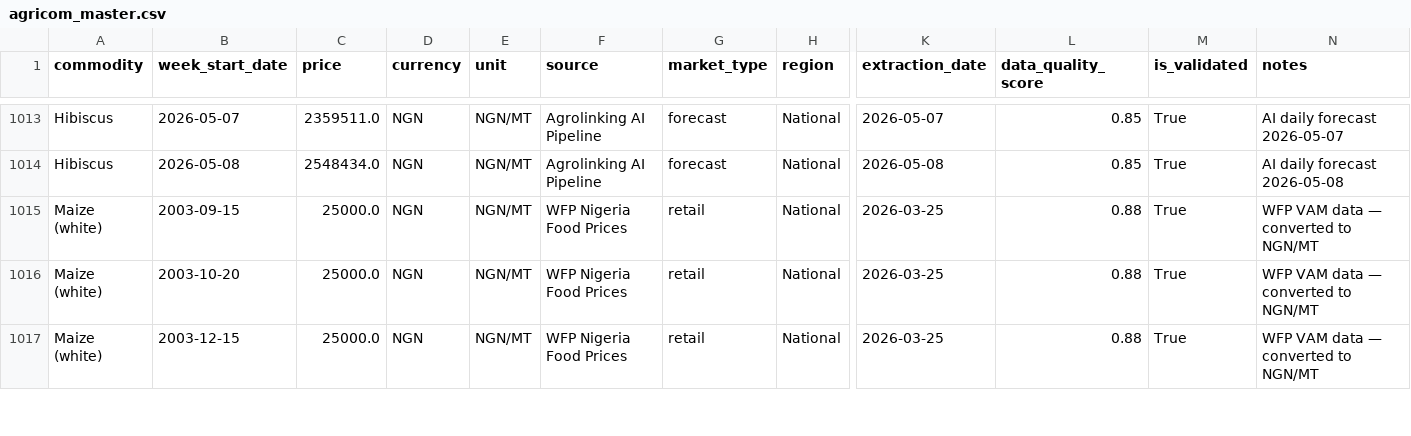
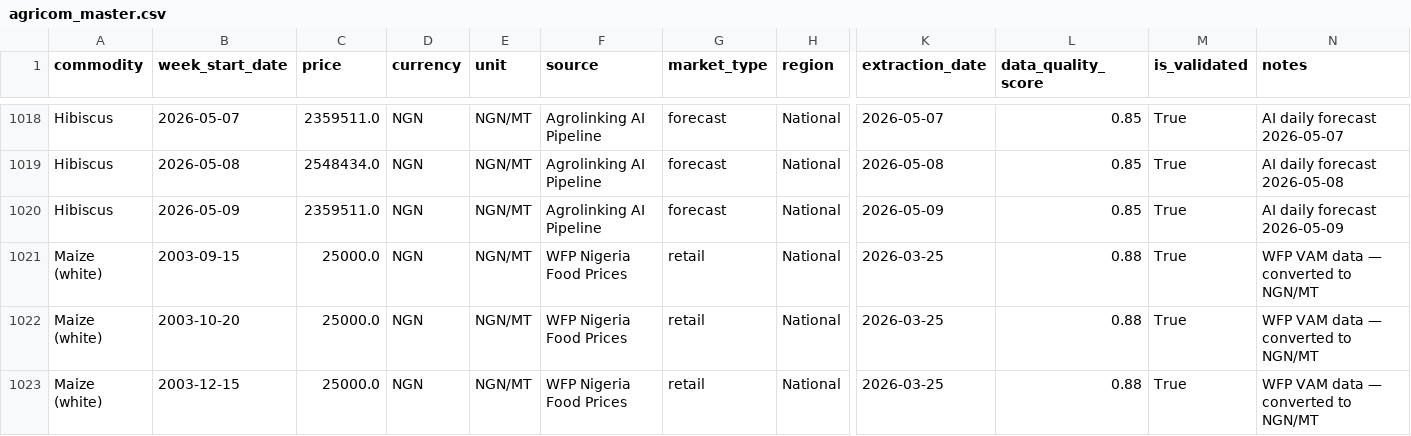
Before and after one commit to Agrolinking-Solutions/Agrolinking-Prediction-Model, a CSV file: agrolinking-forecast/data/processed/agricom_master.csv, drawn as a sheet; only a part is shown, gaps mark what is left out; rows hold the shown columns only; the diff covers the shown part only; the diff names each change by its address in the sheet, - before the commit and + after, or states it on an @@ line.

Commit message:
data: forecast update 2026-05-09

```diff
--- a/agrolinking-forecast/data/processed/agricom_master.csv
+++ b/agrolinking-forecast/data/processed/agricom_master.csv
+row 1020: Hibiscus | 2026-05-09 | 2359511.0 | NGN | NGN/MT | Agrolinking AI Pipeline | forecast | National | 2026-05-09 | 0.85 | True | AI daily forecast 2026-05-09
```
Also changed, not shown: 10 added rows elsewhere in this file, 1 other file.
